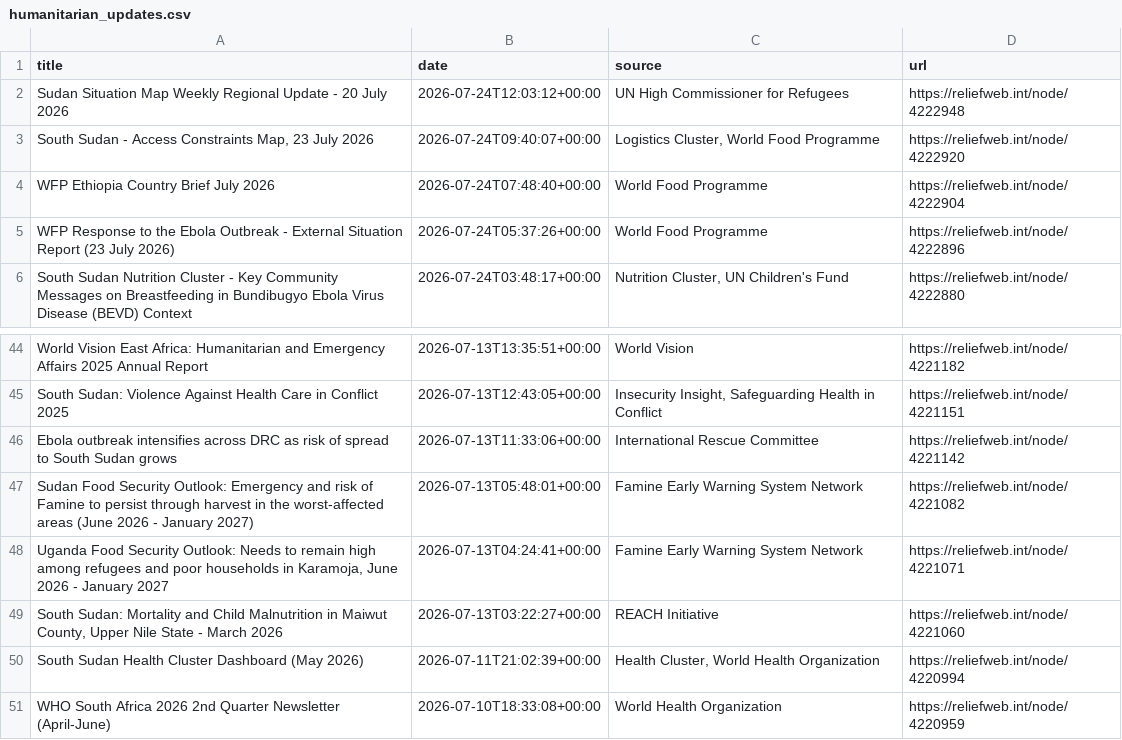
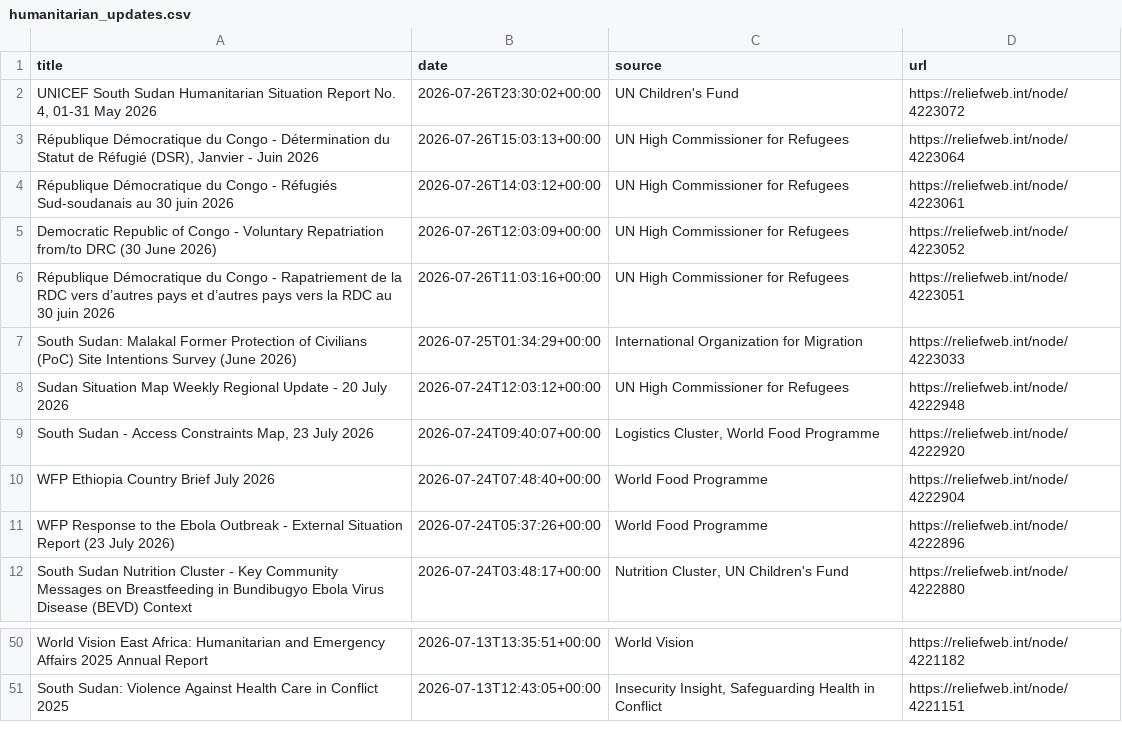
Before and after one commit to jayasekhon/South-Sudan-Dashboard, a CSV file: data/humanitarian_updates.csv, drawn as a sheet; only a part is shown, gaps mark what is left out; removed rows and columns are numbered as before the commit, all else as after; the diff names each change by its address in the sheet, - before the commit and + after, or states it on an @@ line.

```diff
--- a/data/humanitarian_updates.csv
+++ b/data/humanitarian_updates.csv
+row 2: UNICEF South Sudan Humanitarian Situation Report No. 4, 01-31 May 2026 | 2026-07-26T23:30:02+00:00 | UN Children's Fund | https://reliefweb.int/node/4223072
+row 3: République Démocratique du Congo - Détermination du Statut de Réfugié (DSR), Janvier - Juin 2026 | 2026-07-26T15:03:13+00:00 | UN High Commissioner for Refugees | https://reliefweb.int/node/4223064
+row 4: République Démocratique du Congo - Réfugiés Sud-soudanais au 30 juin 2026 | 2026-07-26T14:03:12+00:00 | UN High Commissioner for Refugees | https://reliefweb.int/node/4223061
+row 5: Democratic Republic of Congo - Voluntary Repatriation from/to DRC (30 June 2026) | 2026-07-26T12:03:09+00:00 | UN High Commissioner for Refugees | https://reliefweb.int/node/4223052
+row 6: République Démocratique du Congo - Rapatriement de la RDC vers d’autres pays et d’autres pays vers la RDC au 30 juin 2026 | 2026-07-26T11:03:16+00:00 | UN High Commissioner for Refugees | https://reliefweb.int/node/4223051
+row 7: South Sudan: Malakal Former Protection of Civilians (PoC) Site Intentions Survey (June 2026) | 2026-07-25T01:34:29+00:00 | International Organization for Migration | https://reliefweb.int/node/4223033
-row 46: Ebola outbreak intensifies across DRC as risk of spread to South Sudan grows | 2026-07-13T11:33:06+00:00 | International Rescue Committee | https://reliefweb.int/node/4221142
-row 47: Sudan Food Security Outlook: Emergency and risk of Famine to persist through harvest in the worst-affected areas (June 2026 - January 2027) | 2026-07-13T05:48:01+00:00 | Famine Early Warning System Network | https://reliefweb.int/node/4221082
-row 48: Uganda Food Security Outlook: Needs to remain high among refugees and poor households in Karamoja, June 2026 - January 2027 | 2026-07-13T04:24:41+00:00 | Famine Early Warning System Network | https://reliefweb.int/node/4221071
-row 49: South Sudan: Mortality and Child Malnutrition in Maiwut County, Upper Nile State - March 2026 | 2026-07-13T03:22:27+00:00 | REACH Initiative | https://reliefweb.int/node/4221060
-row 50: South Sudan Health Cluster Dashboard (May 2026) | 2026-07-11T21:02:39+00:00 | Health Cluster, World Health Organization | https://reliefweb.int/node/4220994
-row 51: WHO South Africa 2026 2nd Quarter Newsletter (April-June) | 2026-07-10T18:33:08+00:00 | World Health Organization | https://reliefweb.int/node/4220959
```
Also changed, not shown: data/appeals.csv, data/emergencies.csv, 4 other files.
